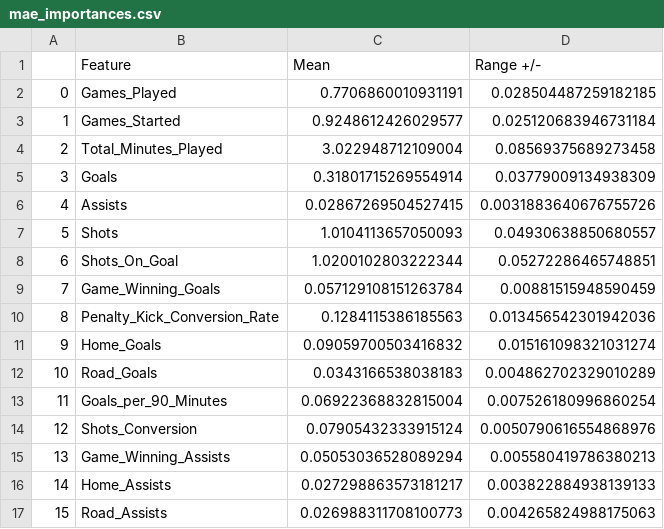
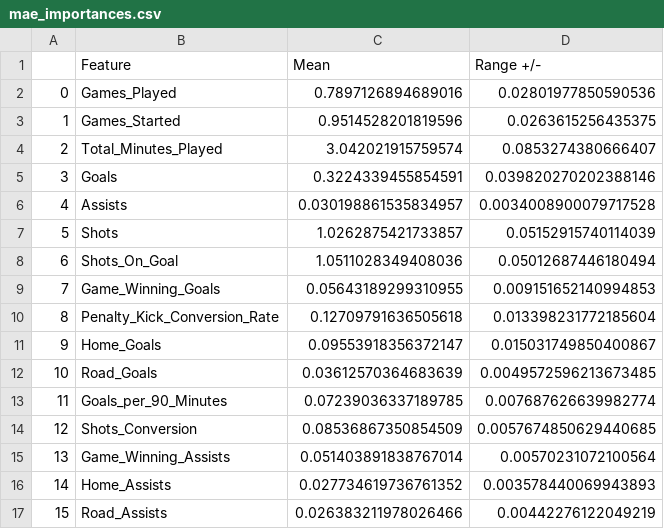
Before and after one commit to m-romanski/Predicting-MLS-Player-Salary, a CSV file: data/mae_importances.csv, drawn as a sheet; only a part is shown; the diff covers the shown part only; the diff names each change by its address in the sheet, - before the commit and + after, or states it on an @@ line.

```diff
--- a/data/mae_importances.csv
+++ b/data/mae_importances.csv
-C2 (Mean): 0.7706860010931191
+C2 (Mean): 0.7897126894689016
-D2 (Range +/-): 0.028504487259182185
+D2 (Range +/-): 0.02801977850590536
-C3 (Mean): 0.9248612426029577
+C3 (Mean): 0.9514528201819596
-D3 (Range +/-): 0.025120683946731184
+D3 (Range +/-): 0.0263615256435375
-C4 (Mean): 3.022948712109004
+C4 (Mean): 3.042021915759574
-D4 (Range +/-): 0.08569375689273458
+D4 (Range +/-): 0.0853274380666407
-C5 (Mean): 0.31801715269554914
+C5 (Mean): 0.3224339455854591
-D5 (Range +/-): 0.03779009134938309
+D5 (Range +/-): 0.039820270202388146
-C6 (Mean): 0.02867269504527415
+C6 (Mean): 0.030198861535834957
-D6 (Range +/-): 0.0031883640676755726
+D6 (Range +/-): 0.0034008900079717528
-C7 (Mean): 1.0104113657050093
+C7 (Mean): 1.0262875421733857
-D7 (Range +/-): 0.04930638850680557
+D7 (Range +/-): 0.05152915740114039
-C8 (Mean): 1.0200102803222344
+C8 (Mean): 1.0511028349408036
-D8 (Range +/-): 0.05272286465748851
+D8 (Range +/-): 0.05012687446180494
-C9 (Mean): 0.057129108151263784
+C9 (Mean): 0.05643189299310955
-D9 (Range +/-): 0.00881515948590459
+D9 (Range +/-): 0.009151652140994853
-C10 (Mean): 0.1284115386185563
+C10 (Mean): 0.12709791636505618
-D10 (Range +/-): 0.013456542301942036
+D10 (Range +/-): 0.013398231772185604
-C11 (Mean): 0.09059700503416832
+C11 (Mean): 0.09553918356372147
-D11 (Range +/-): 0.015161098321031274
+D11 (Range +/-): 0.015031749850400867
-C12 (Mean): 0.0343166538038183
+C12 (Mean): 0.03612570364683639
-D12 (Range +/-): 0.004862702329010289
+D12 (Range +/-): 0.0049572596213673485
-C13 (Mean): 0.06922368832815004
+C13 (Mean): 0.07239036337189785
-D13 (Range +/-): 0.007526180996860254
+D13 (Range +/-): 0.007687626639982774
-C14 (Mean): 0.07905432333915124
+C14 (Mean): 0.08536867350854509
-D14 (Range +/-): 0.0050790616554868976
+D14 (Range +/-): 0.0057674850629440685
-C15 (Mean): 0.05053036528089294
+C15 (Mean): 0.051403891838767014
-D15 (Range +/-): 0.005580419786380213
+D15 (Range +/-): 0.00570231072100564
-C16 (Mean): 0.027298863573181217
+C16 (Mean): 0.027734619736761352
-D16 (Range +/-): 0.003822884938139133
+D16 (Range +/-): 0.003578440069943893
-C17 (Mean): 0.026988311708100773
+C17 (Mean): 0.026383211978026466
-D17 (Range +/-): 0.004265824988175063
+D17 (Range +/-): 0.00442276122049219
```
Also changed, not shown: 1 added row, 34 edited cells and row numbers in column A elsewhere in this file, data/r2_importances.csv, data/rmse_importances.csv, 3 other files.
